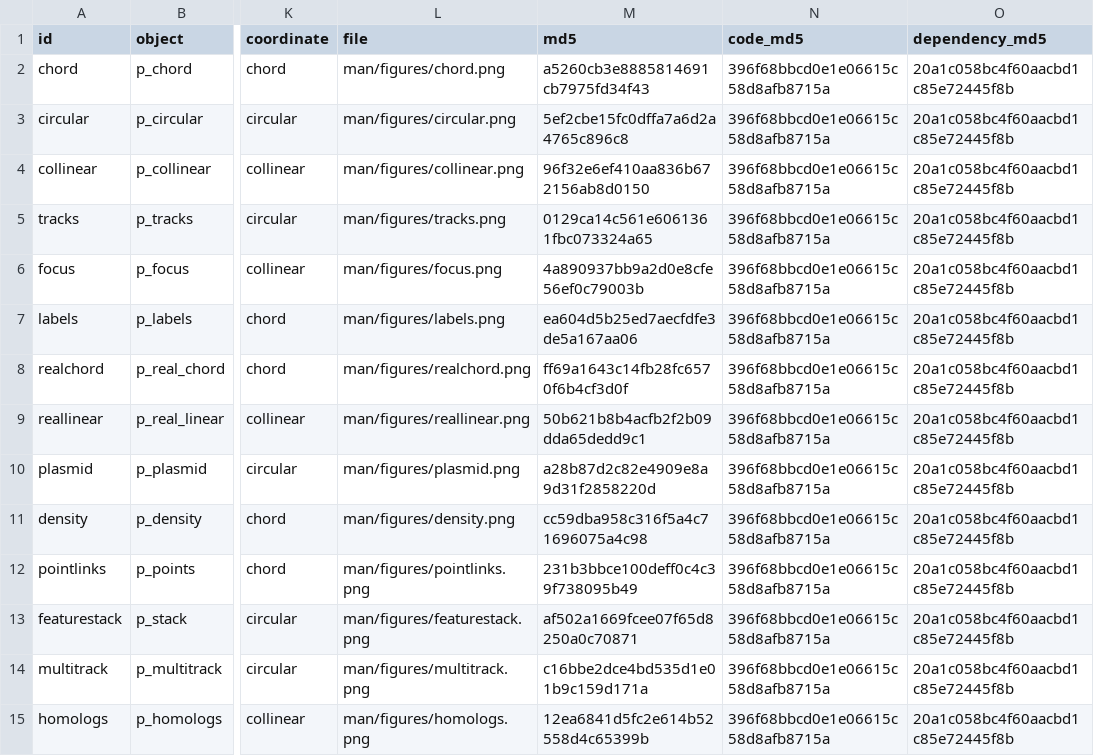
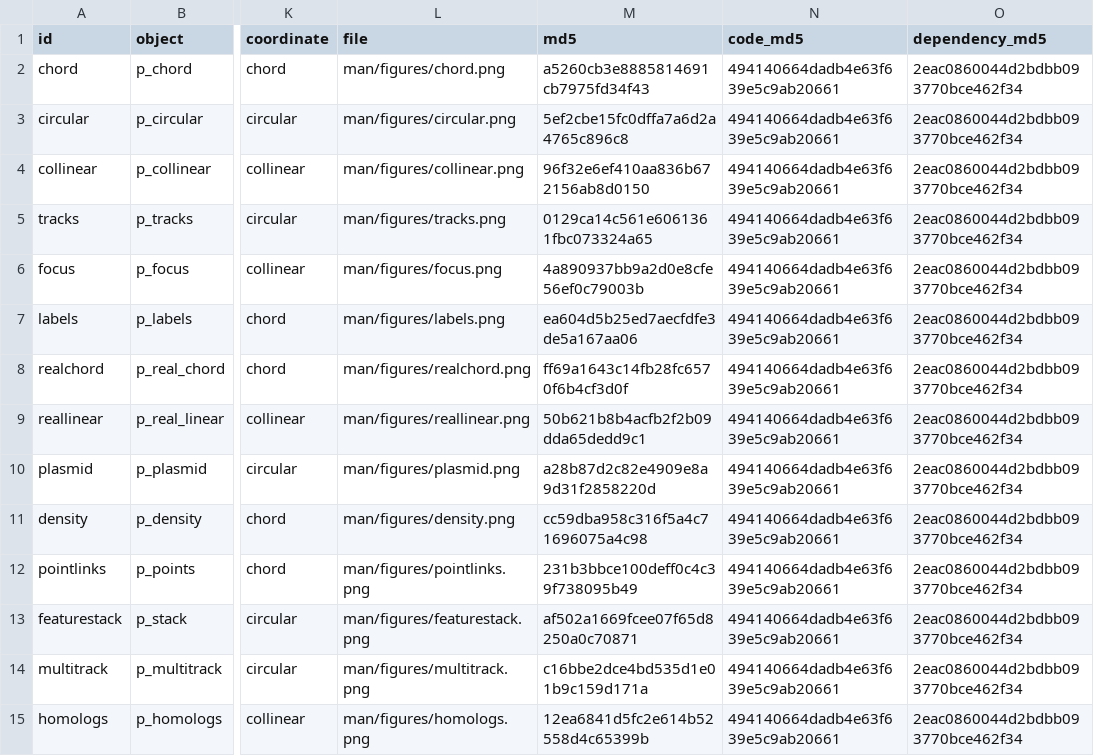
Before and after one commit to DangJem/ggchord, a CSV file: website/assets/plots.csv, drawn as a sheet; only a part is shown, gaps mark what is left out; the diff covers the shown part only; the diff names each change by its address in the sheet, - before the commit and + after, or states it on an @@ line.

Commit message:
Keep circular rotation at zero without changing plots

```diff
--- a/website/assets/plots.csv
+++ b/website/assets/plots.csv
-N2:N15 (code_md5): 396f68bbcd0e1e06615c58d8afb8715a
+N2:N15 (code_md5): 494140664dadb4e63f639e5c9ab20661
-O2:O15 (dependency_md5): 20a1c058bc4f60aacbd1c85e72445f8b
+O2:O15 (dependency_md5): 2eac0860044d2bdbb093770bce462f34
```
Also changed, not shown: 156 edited cells elsewhere in this file, 18 other files.
